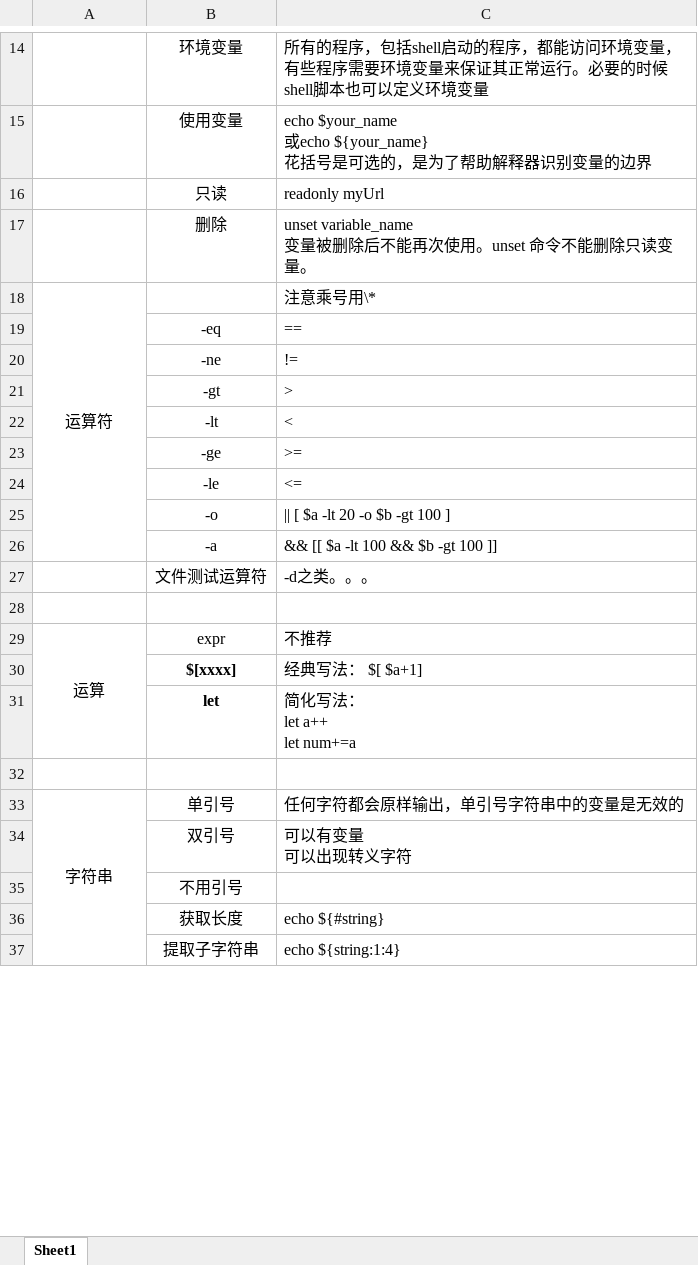
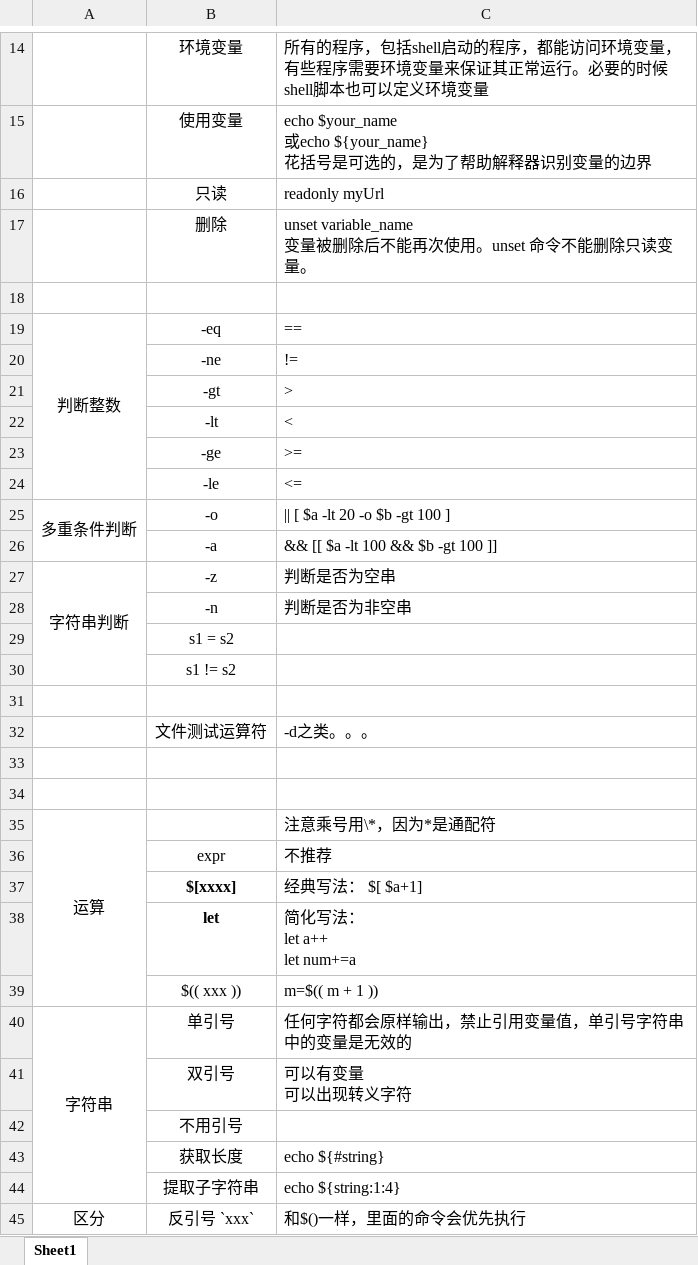
Before and after one commit to Whu-wxy/CS-Notes, an Excel workbook: shell.xlsx, sheet Sheet1, drawn as a sheet; only a part is shown, gaps mark what is left out; values as stored, in another font and other column widths than the file's, no borders; removed rows and columns are numbered as before the commit, all else as after; the diff covers the shown part only; the diff names each change by its address in the sheet, - before the commit and + after, or states it on an @@ line.

```diff
--- a/shell.xlsx (sheet Sheet1)
+++ b/shell.xlsx (sheet Sheet1)
-row 18: 运算符 |  | 注意乘号用\*
+row 18: (empty)
-A18:A26 merged
-A19: (empty)
+A19: 判断整数
+A19:A24 merged
-A25: (empty)
+A25: 多重条件判断
+A25:A26 merged
+row 27: 字符串判断 | -z | 判断是否为空串
+row 28:  | -n | 判断是否为非空串
+row 29:  | s1 = s2
+row 30:  | s1 != s2
+row 31: (empty)
+row 34: (empty)
+row 35: 运算 |  | 注意乘号用\*，因为*是通配符
-A36: 运算
+A36: (empty)
-A29:A31 merged
-row 39: (empty)
+row 39:  | $(( xxx )) | m=$(( m + 1 ))
-C40: 任何字符都会原样输出，单引号字符串中的变量是无效的
+C40: 任何字符都会原样输出，禁止引用变量值，单引号字符串中的变量是无效的
+row 45: 区分 | 反引号 `xxx` | 和$()一样，里面的命令会优先执行
```
Also changed, not shown: 42 added rows, 2 removed rows, 2 edited cells and merged cells elsewhere in this sheet.
